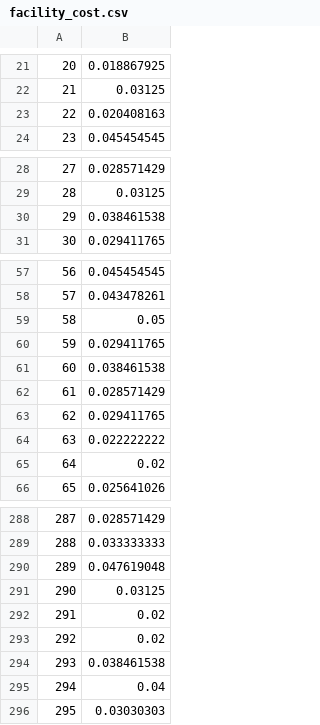
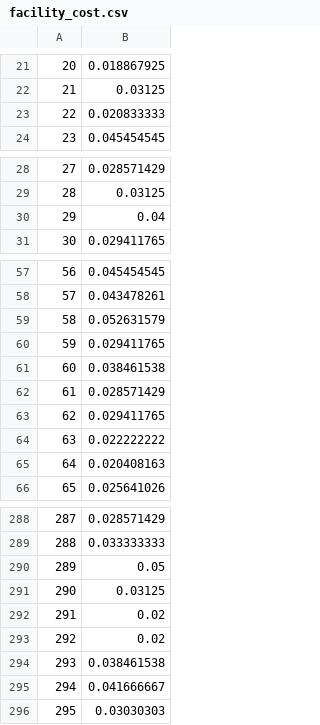
Before and after one commit to Rahul664/EECS-279_Facility_Location, a CSV file: facility_cost.csv, drawn as a sheet; only a part is shown, gaps mark what is left out; the diff covers the shown part only.

```diff
--- a/facility_cost.csv
+++ b/facility_cost.csv
@@ -22,3 +22,3 @@
 21,0.03125
-22,0.020408163
+22,0.020833333
 23,0.045454545
@@ -29,3 +29,3 @@
 28,0.03125
-29,0.038461538
+29,0.04
 30,0.029411765
@@ -58,3 +58,3 @@
 57,0.043478261
-58,0.05
+58,0.052631579
 59,0.029411765
@@ -64,3 +64,3 @@
 63,0.022222222
-64,0.02
+64,0.020408163
 65,0.025641026
@@ -289,3 +289,3 @@
 288,0.033333333
-289,0.047619048
+289,0.05
 290,0.03125
@@ -294,3 +294,3 @@
 293,0.038461538
-294,0.04
+294,0.041666667
 295,0.03030303
```
Also changed, not shown: 24 edited cells elsewhere in this file, 13 other files.
